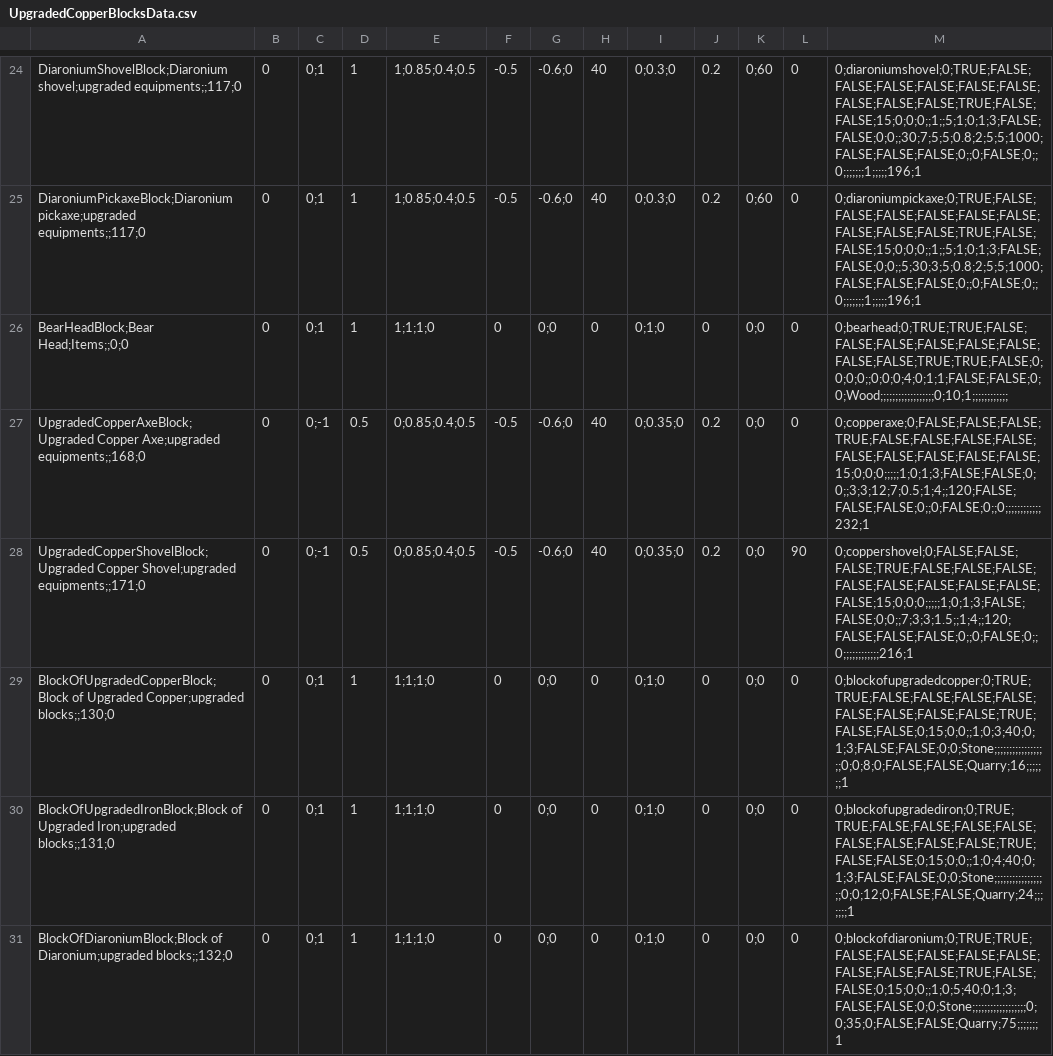
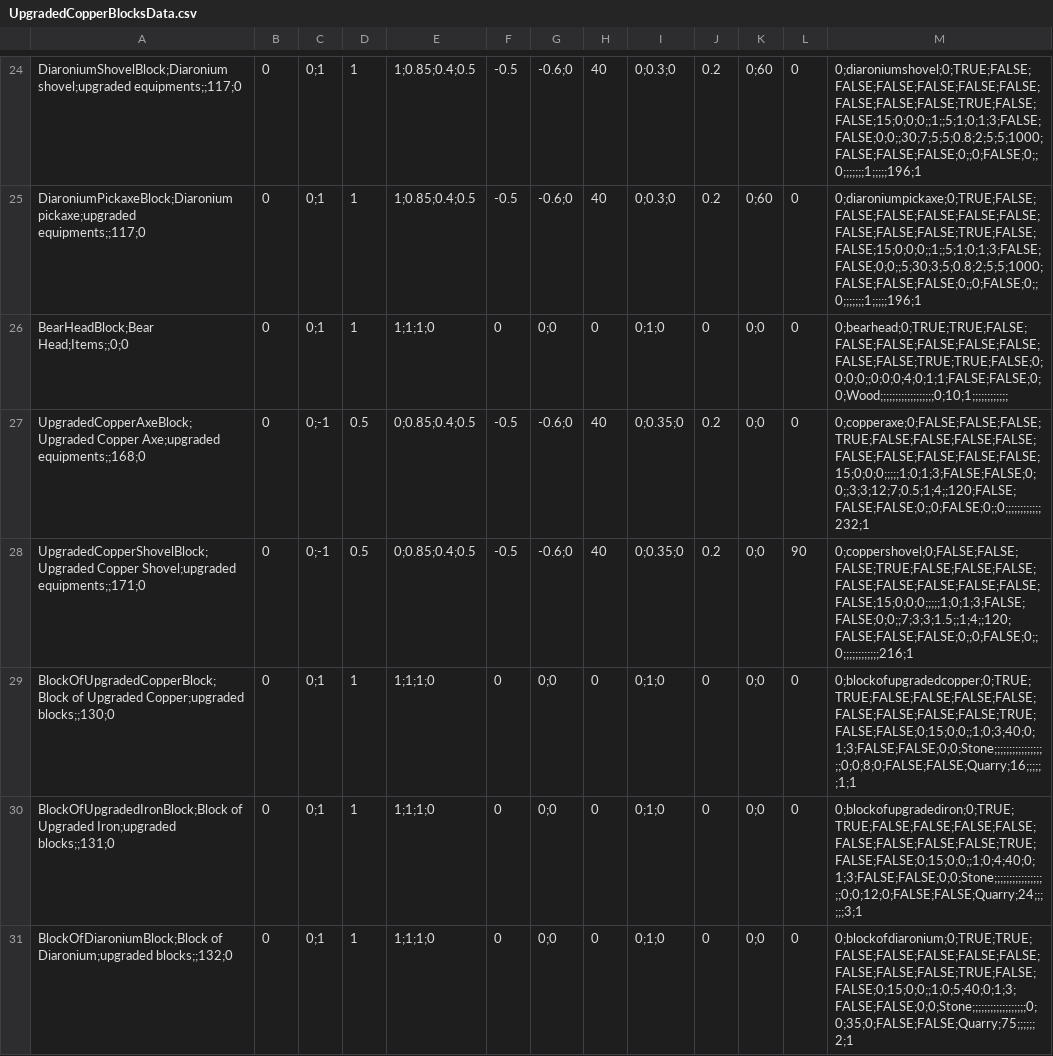
Before and after one commit to giangdeptrai67/cloth-mod, a CSV file: .github/workflows/UpgradedCopperMod/Assets/UpgradedCopperBlocksData.csv, drawn as a sheet; only a part is shown, gaps mark what is left out.

Commit message:
Update UpgradedCopperBlocksData.csv

```diff
--- a/.github/workflows/UpgradedCopperMod/Assets/UpgradedCopperBlocksData.csv
+++ b/.github/workflows/UpgradedCopperMod/Assets/UpgradedCopperBlocksData.csv
@@ -28,4 +28,4 @@ UpgradedCopperAxeBlock;Upgraded Copper Axe;upgraded equipments;;168;0,0,0;-1, 0.
 UpgradedCopperShovelBlock;Upgraded Copper Shovel;upgraded equipments;;171;0,0,0;-1, 0.5, 0;0.85;0.4;0.5, -0.5, -0.6;0, 40, 0;0.35;0,0.2,0;0, 90, 0;coppershovel;0;FALSE;FALSE;FALSE;TRUE;FALSE;FALSE;FALSE;FALSE;FALSE;FALSE;FALSE;FALSE;FALSE;15;0;0;0;;;;;1;0;1;3;FALSE;FALSE;0;0;;7;3;3;1.5;;1;4;;120;FALSE;FALSE;FALSE;0;;0;FALSE;0;;0;;;;;;;;;;;;216;1
-BlockOfUpgradedCopperBlock;Block of Upgraded Copper;upgraded blocks;;130;0,0,0;1,1,1;1;1;0,0,0;0,0,0;1;0,0,0;0,0,0;blockofupgradedcopper;0;TRUE;TRUE;FALSE;FALSE;FALSE;FALSE;FALSE;FALSE;FALSE;FALSE;TRUE;FALSE;FALSE;0;15;0;0;;1;0;3;40;0;1;3;FALSE;FALSE;0;0;Stone;;;;;;;;;;;;;;;;;;0;0;8;0;FALSE;FALSE;Quarry;16;;;;;;;1
-BlockOfUpgradedIronBlock;Block of Upgraded Iron;upgraded blocks;;131;0,0,0;1,1,1;1;1;0,0,0;0,0,0;1;0,0,0;0,0,0;blockofupgradediron;0;TRUE;TRUE;FALSE;FALSE;FALSE;FALSE;FALSE;FALSE;FALSE;FALSE;TRUE;FALSE;FALSE;0;15;0;0;;1;0;4;40;0;1;3;FALSE;FALSE;0;0;Stone;;;;;;;;;;;;;;;;;;0;0;12;0;FALSE;FALSE;Quarry;24;;;;;;;1
-BlockOfDiaroniumBlock;Block of Diaronium;upgraded blocks;;132;0,0,0;1,1,1;1;1;0,0,0;0,0,0;1;0,0,0;0,0,0;blockofdiaronium;0;TRUE;TRUE;FALSE;FALSE;FALSE;FALSE;FALSE;FALSE;FALSE;FALSE;TRUE;FALSE;FALSE;0;15;0;0;;1;0;5;40;0;1;3;FALSE;FALSE;0;0;Stone;;;;;;;;;;;;;;;;;;0;0;35;0;FALSE;FALSE;Quarry;75;;;;;;;1
+BlockOfUpgradedCopperBlock;Block of Upgraded Copper;upgraded blocks;;130;0,0,0;1,1,1;1;1;0,0,0;0,0,0;1;0,0,0;0,0,0;blockofupgradedcopper;0;TRUE;TRUE;FALSE;FALSE;FALSE;FALSE;FALSE;FALSE;FALSE;FALSE;TRUE;FALSE;FALSE;0;15;0;0;;1;0;3;40;0;1;3;FALSE;FALSE;0;0;Stone;;;;;;;;;;;;;;;;;;0;0;8;0;FALSE;FALSE;Quarry;16;;;;;;1;1
+BlockOfUpgradedIronBlock;Block of Upgraded Iron;upgraded blocks;;131;0,0,0;1,1,1;1;1;0,0,0;0,0,0;1;0,0,0;0,0,0;blockofupgradediron;0;TRUE;TRUE;FALSE;FALSE;FALSE;FALSE;FALSE;FALSE;FALSE;FALSE;TRUE;FALSE;FALSE;0;15;0;0;;1;0;4;40;0;1;3;FALSE;FALSE;0;0;Stone;;;;;;;;;;;;;;;;;;0;0;12;0;FALSE;FALSE;Quarry;24;;;;;;3;1
+BlockOfDiaroniumBlock;Block of Diaronium;upgraded blocks;;132;0,0,0;1,1,1;1;1;0,0,0;0,0,0;1;0,0,0;0,0,0;blockofdiaronium;0;TRUE;TRUE;FALSE;FALSE;FALSE;FALSE;FALSE;FALSE;FALSE;FALSE;TRUE;FALSE;FALSE;0;15;0;0;;1;0;5;40;0;1;3;FALSE;FALSE;0;0;Stone;;;;;;;;;;;;;;;;;;0;0;35;0;FALSE;FALSE;Quarry;75;;;;;;2;1
```
